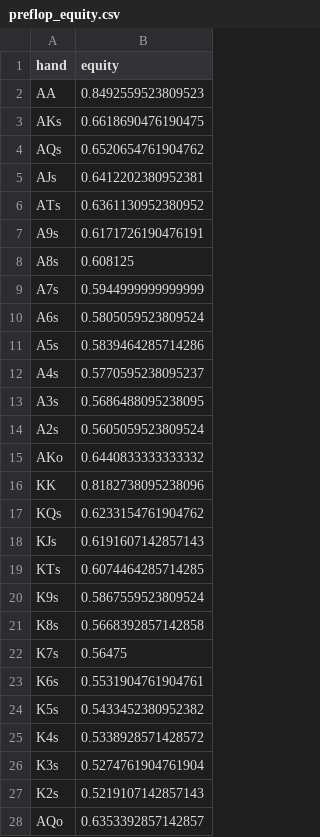
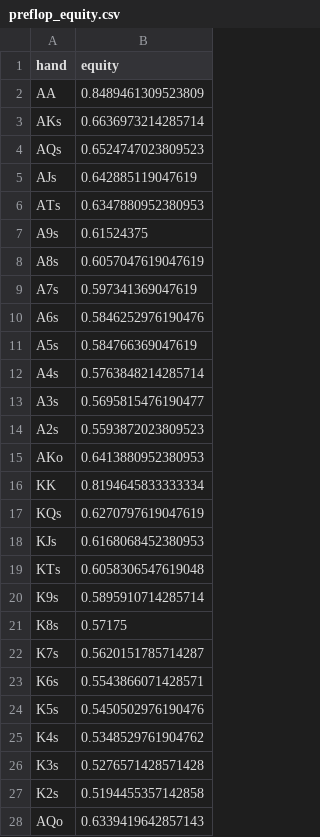
Before and after one commit to KunaalAgarwal/poker_analysis, a CSV file: results/preflop_equity.csv, drawn as a sheet; only a part is shown; the diff covers the shown part only.

```diff
--- a/results/preflop_equity.csv
+++ b/results/preflop_equity.csv
@@ -1,28 +1,28 @@
 hand,equity
-AA,0.8492559523809523
-AKs,0.6618690476190475
-AQs,0.6520654761904762
-AJs,0.6412202380952381
-ATs,0.6361130952380952
-A9s,0.6171726190476191
-A8s,0.608125
-A7s,0.5944999999999999
-A6s,0.5805059523809524
-A5s,0.5839464285714286
-A4s,0.5770595238095237
-A3s,0.5686488095238095
-A2s,0.5605059523809524
-AKo,0.6440833333333332
-KK,0.8182738095238096
-KQs,0.6233154761904762
-KJs,0.6191607142857143
-KTs,0.6074464285714285
-K9s,0.5867559523809524
-K8s,0.5668392857142858
-K7s,0.56475
-K6s,0.5531904761904761
-K5s,0.5433452380952382
-K4s,0.5338928571428572
-K3s,0.5274761904761904
-K2s,0.5219107142857143
-AQo,0.6353392857142857
+AA,0.8489461309523809
+AKs,0.6636973214285714
+AQs,0.6524747023809523
+AJs,0.642885119047619
+ATs,0.6347880952380953
+A9s,0.61524375
+A8s,0.6057047619047619
+A7s,0.597341369047619
+A6s,0.5846252976190476
+A5s,0.584766369047619
+A4s,0.5763848214285714
+A3s,0.5695815476190477
+A2s,0.5593872023809523
+AKo,0.6413880952380953
+KK,0.8194645833333334
+KQs,0.6270797619047619
+KJs,0.6168068452380953
+KTs,0.6058306547619048
+K9s,0.5895910714285714
+K8s,0.57175
+K7s,0.5620151785714287
+K6s,0.5543866071428571
+K5s,0.5450502976190476
+K4s,0.5348529761904762
+K3s,0.5276571428571428
+K2s,0.5194455357142858
+AQo,0.6339419642857143
```
Also changed, not shown: 142 edited cells elsewhere in this file, 2 other files.
